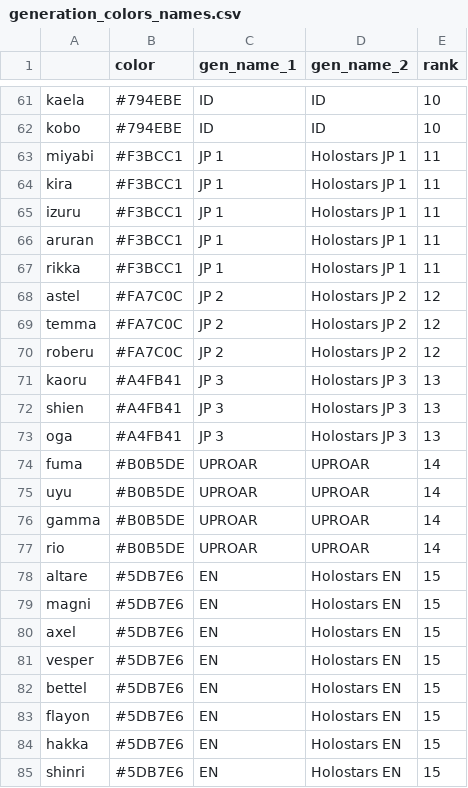
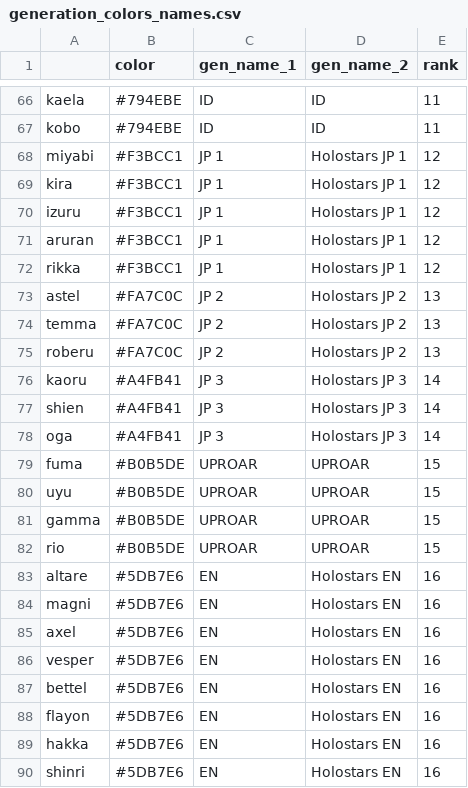
Before and after one commit to risbi0/Hololive-Production-Livestream-Activity-Statistics, a CSV file: data/generation_colors_names.csv, drawn as a sheet; only a part is shown, gaps mark what is left out; addresses are those after the commit; the diff covers the shown part only; the diff names each change by its address in the sheet, - before the commit and + after, or states it on an @@ line.

```diff
--- a/data/generation_colors_names.csv
+++ b/data/generation_colors_names.csv
-E66:E67 (rank): 10
+E66:E67 (rank): 11
-E68:E72 (rank): 11
+E68:E72 (rank): 12
-E73:E75 (rank): 12
+E73:E75 (rank): 13
-E76:E78 (rank): 13
+E76:E78 (rank): 14
-E79:E82 (rank): 14
+E79:E82 (rank): 15
-E83:E90 (rank): 15
+E83:E90 (rank): 16
```
Also changed, not shown: 5 added rows and 22 edited cells elsewhere in this file, 2 other files.
